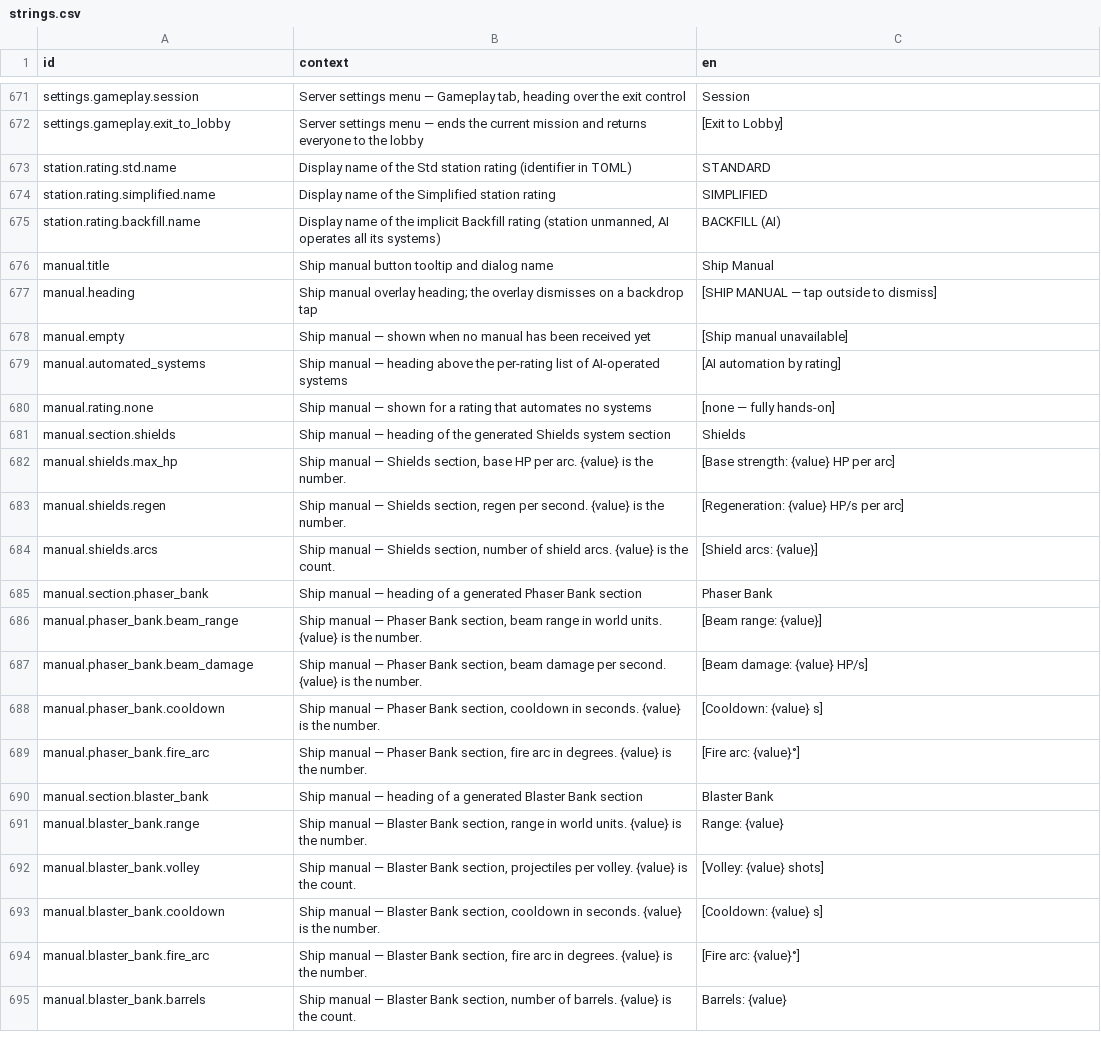
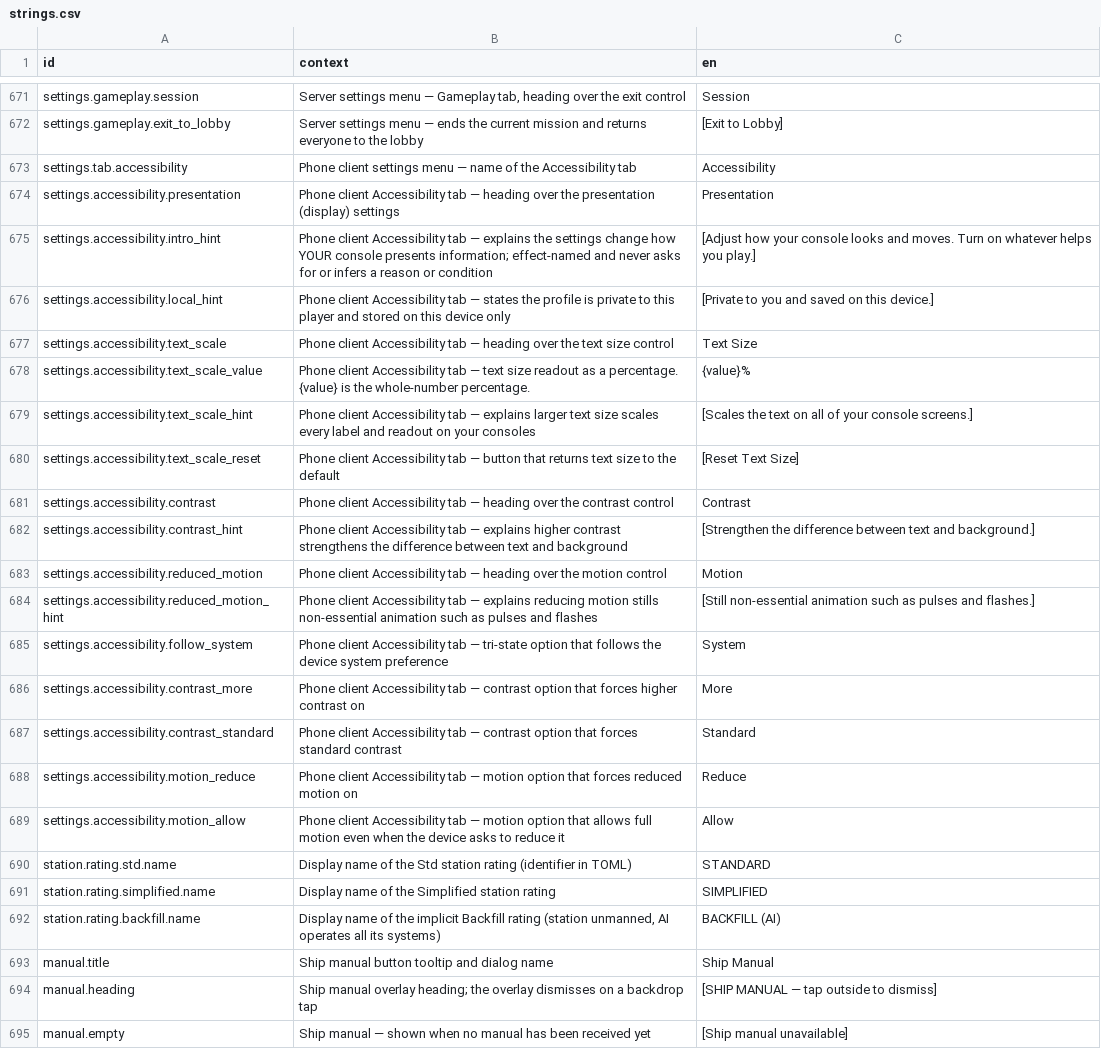
Before and after one commit to jkeywo/project-phoenix-v2, a CSV file: assets/strings/strings.csv, drawn as a sheet; only a part is shown, gaps mark what is left out; the shorter side is filled out with more unchanged rows.

```diff
--- a/assets/strings/strings.csv
+++ b/assets/strings/strings.csv
@@ -672,2 +672,19 @@ settings.gameplay.session,"Server settings menu — Gameplay tab, heading over t
 settings.gameplay.exit_to_lobby,Server settings menu — ends the current mission and returns everyone to the lobby,[Exit to Lobby]
+settings.tab.accessibility,Phone client settings menu — name of the Accessibility tab,Accessibility
+settings.accessibility.presentation,Phone client Accessibility tab — heading over the presentation (display) settings,Presentation
+settings.accessibility.intro_hint,Phone client Accessibility tab — explains the settings change how YOUR console presents information; effect-named and never asks for or infers a reason or condition,[Adjust how your console looks and moves. Turn on whatever helps you play.]
+settings.accessibility.local_hint,Phone client Accessibility tab — states the profile is private to this player and stored on this device only,[Private to you and saved on this device.]
+settings.accessibility.text_scale,Phone client Accessibility tab — heading over the text size control,Text Size
+settings.accessibility.text_scale_value,Phone client Accessibility tab — text size readout as a percentage. {value} is the whole-number percentage.,{value}%
+settings.accessibility.text_scale_hint,Phone client Accessibility tab — explains larger text size scales every label and readout on your consoles,[Scales the text on all of your console screens.]
+settings.accessibility.text_scale_reset,Phone client Accessibility tab — button that returns text size to the default,[Reset Text Size]
+settings.accessibility.contrast,Phone client Accessibility tab — heading over the contrast control,Contrast
+settings.accessibility.contrast_hint,Phone client Accessibility tab — explains higher contrast strengthens the difference between text and background,[Strengthen the difference between text and background.]
+settings.accessibility.reduced_motion,Phone client Accessibility tab — heading over the motion control,Motion
+settings.accessibility.reduced_motion_hint,Phone client Accessibility tab — explains reducing motion stills non-essential animation such as pulses and flashes,[Still non-essential animation such as pulses and flashes.]
+settings.accessibility.follow_system,Phone client Accessibility tab — tri-state option that follows the device system preference,System
+settings.accessibility.contrast_more,Phone client Accessibility tab — contrast option that forces higher contrast on,More
+settings.accessibility.contrast_standard,Phone client Accessibility tab — contrast option that forces standard contrast,Standard
+settings.accessibility.motion_reduce,Phone client Accessibility tab — motion option that forces reduced motion on,Reduce
+settings.accessibility.motion_allow,Phone client Accessibility tab — motion option that allows full motion even when the device asks to reduce it,Allow
 station.rating.std.name,Display name of the Std station rating (identifier in TOML),STANDARD
```
Also changed, not shown: 10 other files.
